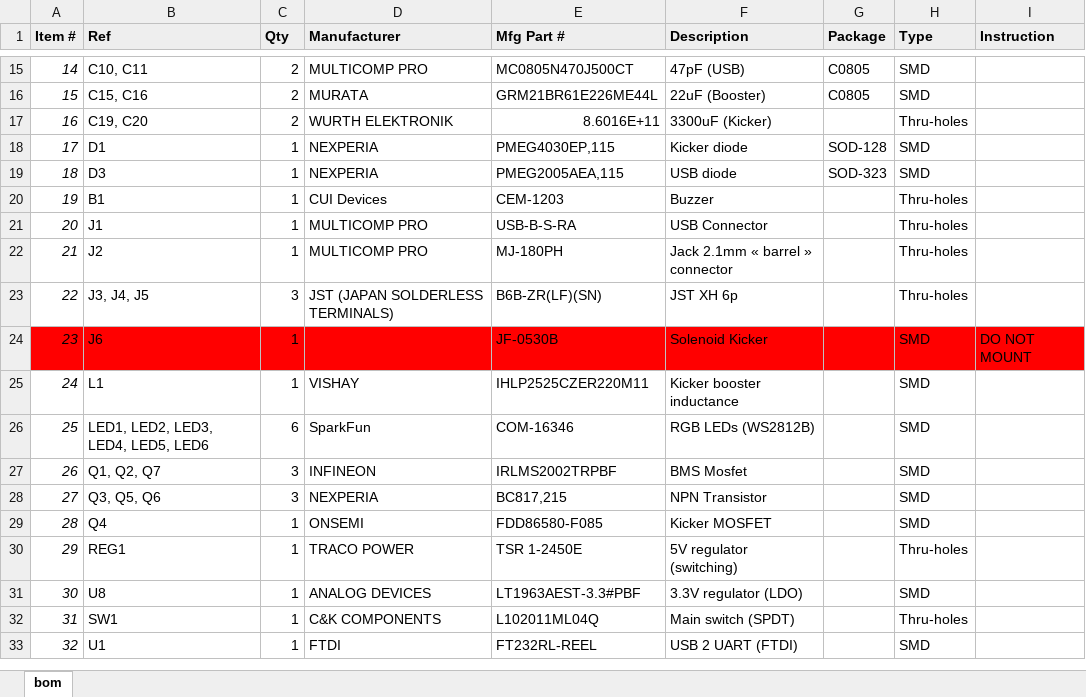
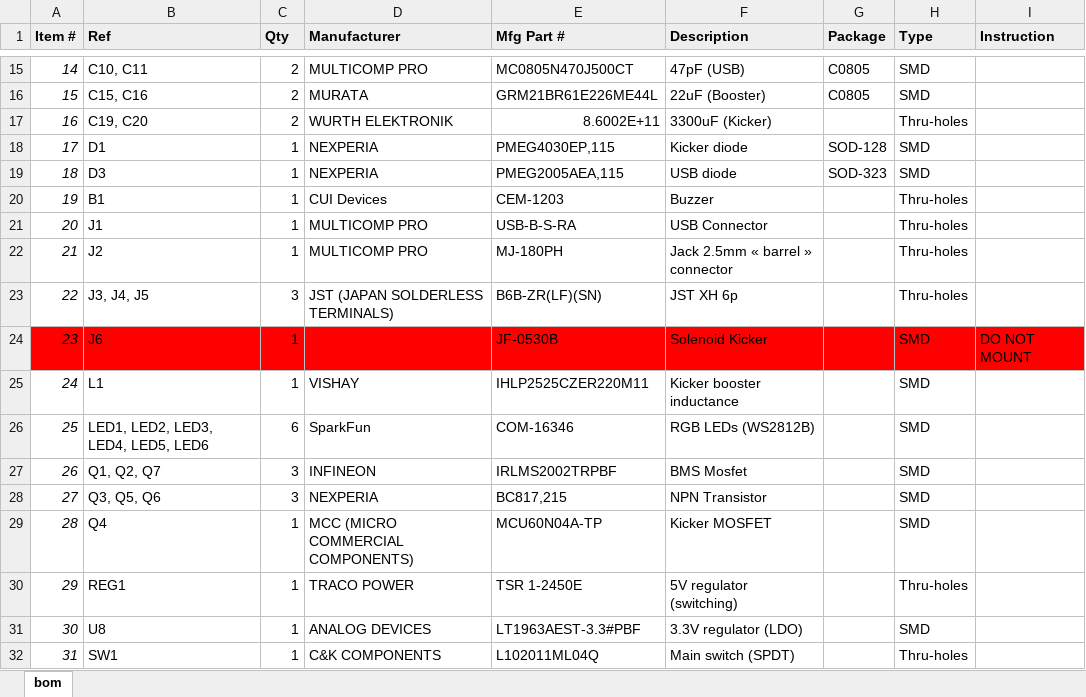
Before and after one commit to robot-soccer-kit/robot-soccer-kit, an Excel workbook: electronics/rev2/BOM.xlsx, sheet bom, drawn as a sheet; only a part is shown, gaps mark what is left out; the shorter side is filled out with more unchanged rows; values as stored, in another font and other column widths than the file's, no borders; the diff names each change by its address in the sheet, - before the commit and + after, or states it on an @@ line.

```diff
--- a/electronics/rev2/BOM.xlsx (sheet bom)
+++ b/electronics/rev2/BOM.xlsx (sheet bom)
-E17 (Mfg Part #): 8.6016E+11
+E17 (Mfg Part #): 8.6002E+11
-F22 (Description): Jack 2.1mm « barrel » connector
+F22 (Description): Jack 2.5mm « barrel » connector
-D29 (Manufacturer): ONSEMI
+D29 (Manufacturer): MCC (MICRO COMMERCIAL COMPONENTS)
-E29 (Mfg Part #): FDD86580-F085
+E29 (Mfg Part #): MCU60N04A-TP
```
Also changed, not shown: 2 other files.
